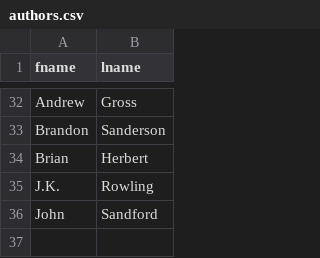
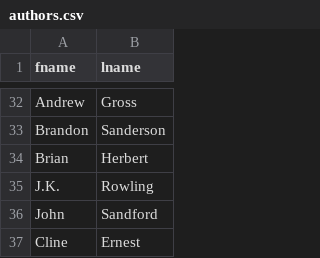
Before and after one commit to characterflaw/py_book_minder, a CSV file: data/authors.csv, drawn as a sheet; only a part is shown, gaps mark what is left out; the diff names each change by its address in the sheet, - before the commit and + after, or states it on an @@ line.

```diff
--- a/data/authors.csv
+++ b/data/authors.csv
+row 37: Cline | Ernest
```
Also changed, not shown: data/book_authors.csv, data/books.csv, 4 other files.
